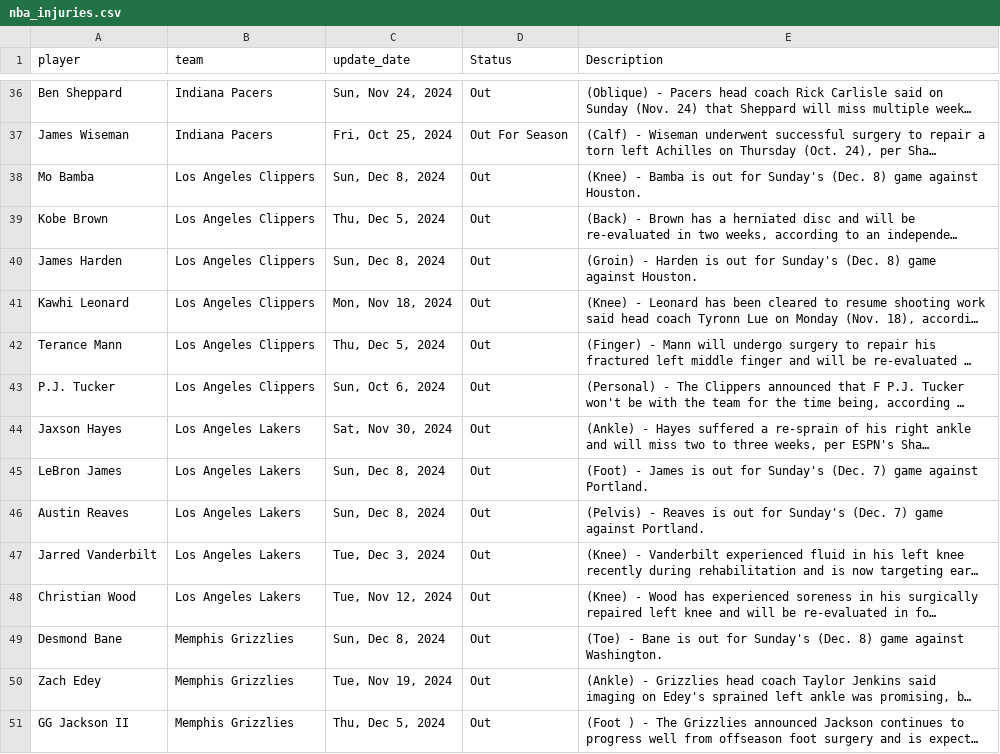
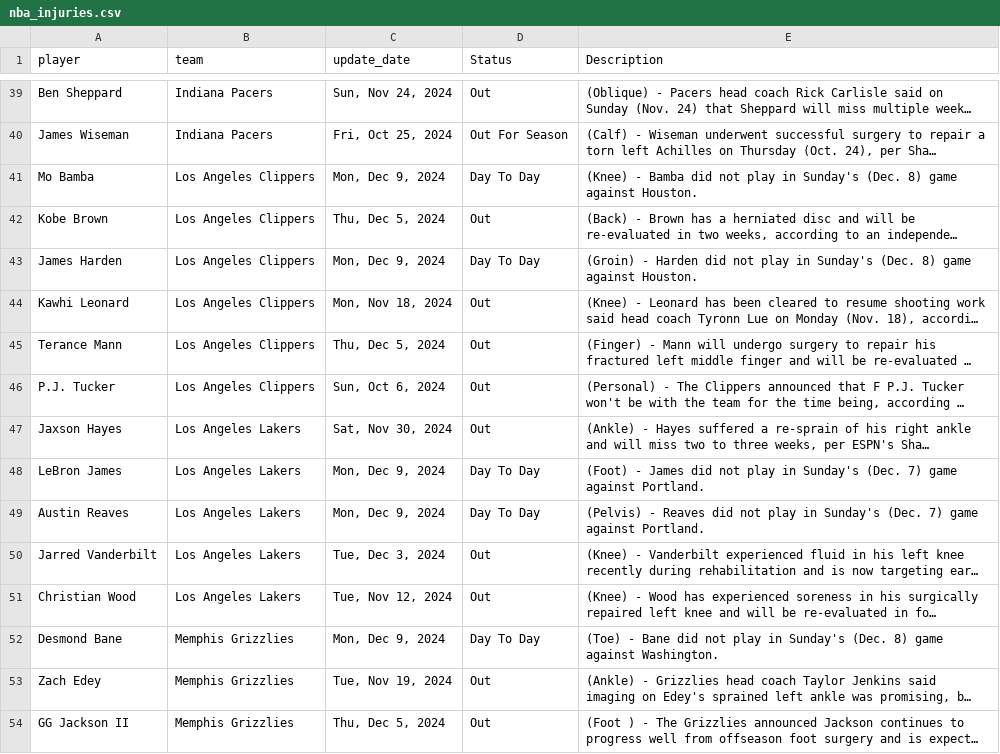
Before and after one commit to UsangR01/NBA-Games-Prediction, a CSV file: Refresh/data/parsed_csvs/nbaInjuries_csv/nba_injuries.csv, drawn as a sheet; only a part is shown, gaps mark what is left out; long unchanged cells end in …; addresses are those after the commit; the diff covers the shown part only; the diff names each change by its address in the sheet, - before the commit and + after, or states it on an @@ line.

```diff
--- a/Refresh/data/parsed_csvs/nbaInjuries_csv/nba_injuries.csv
+++ b/Refresh/data/parsed_csvs/nbaInjuries_csv/nba_injuries.csv
-C41 (update_date): Sun, Dec 8, 2024
+C41 (update_date): Mon, Dec 9, 2024
-D41 (Status): Out
+D41 (Status): Day To Day
-E41 (Description): …- Bamba is out for Sunday's (Dec.…
+E41 (Description): …- Bamba did not play in Sunday's (Dec.…
-C43 (update_date): Sun, Dec 8, 2024
+C43 (update_date): Mon, Dec 9, 2024
-D43 (Status): Out
+D43 (Status): Day To Day
-E43 (Description): …- Harden is out for Sunday's (Dec.…
+E43 (Description): …- Harden did not play in Sunday's (Dec.…
-C48:C49 (update_date): Sun, Dec 8, 2024
+C48:C49 (update_date): Mon, Dec 9, 2024
-D48:D49 (Status): Out
+D48:D49 (Status): Day To Day
-E48 (Description): …- James is out for Sunday's (Dec.…
+E48 (Description): …- James did not play in Sunday's (Dec.…
-E49 (Description): …- Reaves is out for Sunday's (Dec.…
+E49 (Description): …- Reaves did not play in Sunday's (Dec.…
-C52 (update_date): Sun, Dec 8, 2024
+C52 (update_date): Mon, Dec 9, 2024
-D52 (Status): Out
+D52 (Status): Day To Day
-E52 (Description): …- Bane is out for Sunday's (Dec.…
+E52 (Description): …- Bane did not play in Sunday's (Dec.…
```
Also changed, not shown: 9 added rows, 2 removed rows and 107 edited cells elsewhere in this file, 2 other files.
